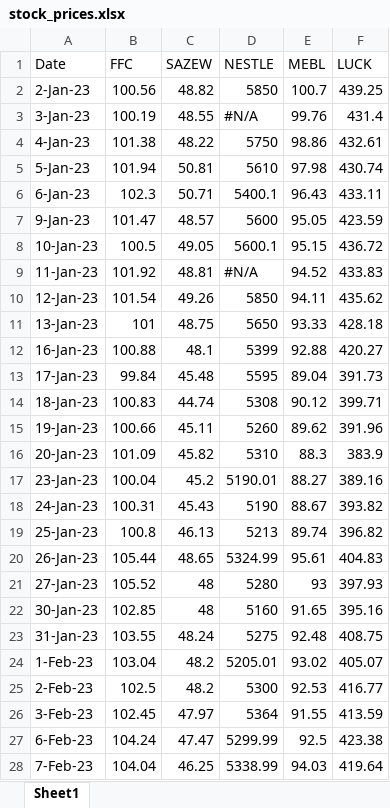
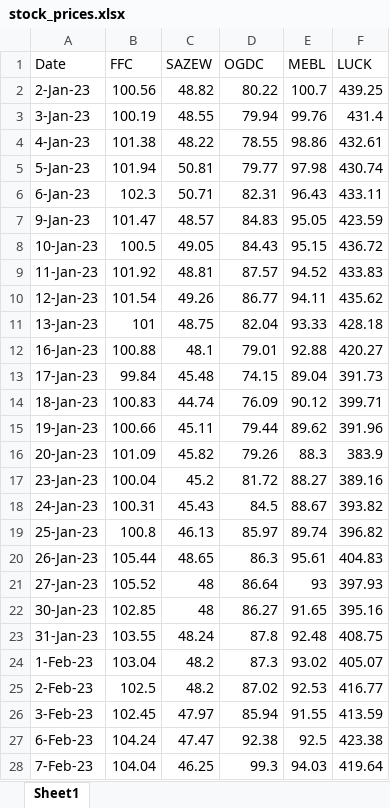
Before and after one commit to yahya-tariq/FinRise-Risk-Management-Project, an Excel workbook: data/stock_prices.xlsx, sheet Sheet1, drawn as a sheet; only a part is shown; values as stored, in another font and other column widths than the file's, no cell formats; the diff covers the shown part only; the diff names each change by its address in the sheet, - before the commit and + after, or states it on an @@ line.

Commit message:
added OGDC as a stock and used relative paths so its easy to read data from the workbook

```diff
--- a/data/stock_prices.xlsx (sheet Sheet1)
+++ b/data/stock_prices.xlsx (sheet Sheet1)
-D1: NESTLE
+D1: OGDC
-D2 (OGDC): 5850
+D2 (OGDC): 80.22
-D3 (OGDC): #N/A
+D3 (OGDC): 79.94
-D4 (OGDC): 5750
+D4 (OGDC): 78.55
-D5 (OGDC): 5610
+D5 (OGDC): 79.77
-D6 (OGDC): 5400.1
+D6 (OGDC): 82.31
-D7 (OGDC): 5600
+D7 (OGDC): 84.83
-D8 (OGDC): 5600.1
+D8 (OGDC): 84.43
-D9 (OGDC): #N/A
+D9 (OGDC): 87.57
-D10 (OGDC): 5850
+D10 (OGDC): 86.77
-D11 (OGDC): 5650
+D11 (OGDC): 82.04
-D12 (OGDC): 5399
+D12 (OGDC): 79.01
-D13 (OGDC): 5595
+D13 (OGDC): 74.15
-D14 (OGDC): 5308
+D14 (OGDC): 76.09
-D15 (OGDC): 5260
+D15 (OGDC): 79.44
-D16 (OGDC): 5310
+D16 (OGDC): 79.26
-D17 (OGDC): 5190.01
+D17 (OGDC): 81.72
-D18 (OGDC): 5190
+D18 (OGDC): 84.5
-D19 (OGDC): 5213
+D19 (OGDC): 85.97
-D20 (OGDC): 5324.99
+D20 (OGDC): 86.3
-D21 (OGDC): 5280
+D21 (OGDC): 86.64
-D22 (OGDC): 5160
+D22 (OGDC): 86.27
-D23 (OGDC): 5275
+D23 (OGDC): 87.8
-D24 (OGDC): 5205.01
+D24 (OGDC): 87.3
-D25 (OGDC): 5300
+D25 (OGDC): 87.02
-D26 (OGDC): 5364
+D26 (OGDC): 85.94
-D27 (OGDC): 5299.99
+D27 (OGDC): 92.38
-D28 (OGDC): 5338.99
+D28 (OGDC): 99.3
```
Also changed, not shown: 780 edited cells elsewhere in this sheet, cell formats, formulas that keep their value, notebooks/cleaned_stock_prices.xlsx, 2 other files.
